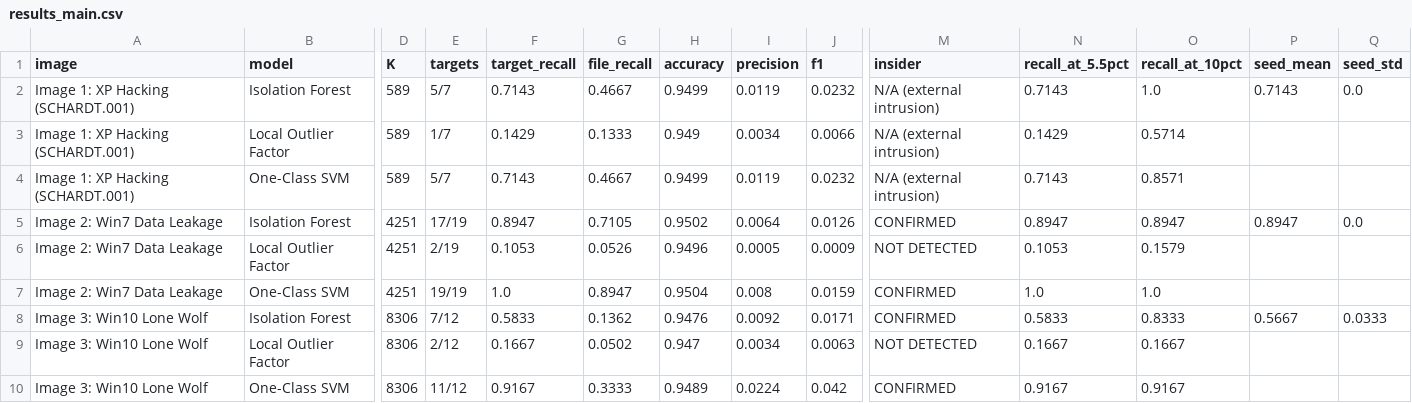
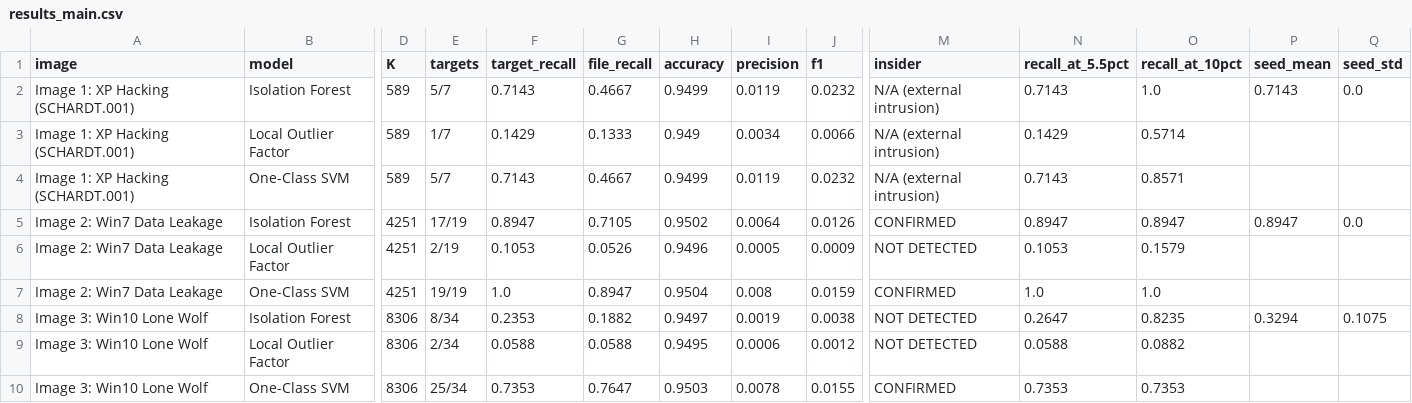
Before and after one commit to being-cheema/ForensIQ, a CSV file: reports/multimodel_eval/results_main.csv, drawn as a sheet; only a part is shown, gaps mark what is left out; the diff names each change by its address in the sheet, - before the commit and + after, or states it on an @@ line.

```diff
--- a/reports/multimodel_eval/results_main.csv
+++ b/reports/multimodel_eval/results_main.csv
-E8 (targets): 7/12
+E8 (targets): 8/34
-F8 (target_recall): 0.5833
+F8 (target_recall): 0.2353
-G8 (file_recall): 0.1362
+G8 (file_recall): 0.1882
-H8 (accuracy): 0.9476
+H8 (accuracy): 0.9497
-I8 (precision): 0.0092
+I8 (precision): 0.0019
-J8 (f1): 0.0171
+J8 (f1): 0.0038
-M8 (insider): CONFIRMED
+M8 (insider): NOT DETECTED
-N8 (recall_at_5.5pct): 0.5833
+N8 (recall_at_5.5pct): 0.2647
-O8 (recall_at_10pct): 0.8333
+O8 (recall_at_10pct): 0.8235
-P8 (seed_mean): 0.5667
+P8 (seed_mean): 0.3294
-Q8 (seed_std): 0.0333
+Q8 (seed_std): 0.1075
-E9 (targets): 2/12
+E9 (targets): 2/34
-F9 (target_recall): 0.1667
+F9 (target_recall): 0.0588
-G9 (file_recall): 0.0502
+G9 (file_recall): 0.0588
-H9 (accuracy): 0.947
+H9 (accuracy): 0.9495
-I9 (precision): 0.0034
+I9 (precision): 0.0006
-J9 (f1): 0.0063
+J9 (f1): 0.0012
-N9 (recall_at_5.5pct): 0.1667
+N9 (recall_at_5.5pct): 0.0588
-O9 (recall_at_10pct): 0.1667
+O9 (recall_at_10pct): 0.0882
-E10 (targets): 11/12
+E10 (targets): 25/34
-F10 (target_recall): 0.9167
+F10 (target_recall): 0.7353
-G10 (file_recall): 0.3333
+G10 (file_recall): 0.7647
-H10 (accuracy): 0.9489
+H10 (accuracy): 0.9503
-I10 (precision): 0.0224
+I10 (precision): 0.0078
-J10 (f1): 0.042
+J10 (f1): 0.0155
-N10 (recall_at_5.5pct): 0.9167
+N10 (recall_at_5.5pct): 0.7353
-O10 (recall_at_10pct): 0.9167
+O10 (recall_at_10pct): 0.7353
```
Also changed, not shown: reports/multimodel_eval/results_ablation.csv, reports/multimodel_eval/shap/img1_Local_Outlier_Factor_shap.csv, 21 other files.
